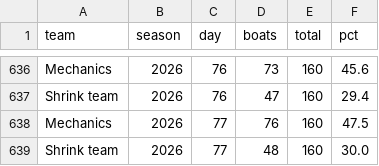
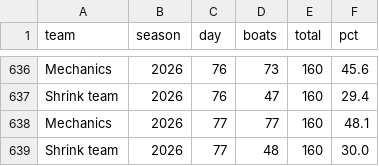
Before and after one commit to loumcp/crew-board, a CSV file: automation/state/season_base.csv, drawn as a sheet; only a part is shown, gaps mark what is left out.

```diff
--- a/automation/state/season_base.csv
+++ b/automation/state/season_base.csv
@@ -637,3 +637,3 @@ Mechanics,2026,76,73,160,45.6
 Shrink team,2026,76,47,160,29.4
-Mechanics,2026,77,76,160,47.5
+Mechanics,2026,77,77,160,48.1
 Shrink team,2026,77,48,160,30.0
```
Also changed, not shown: arrivals.csv, data/arrivals.csv, 9 other files.
